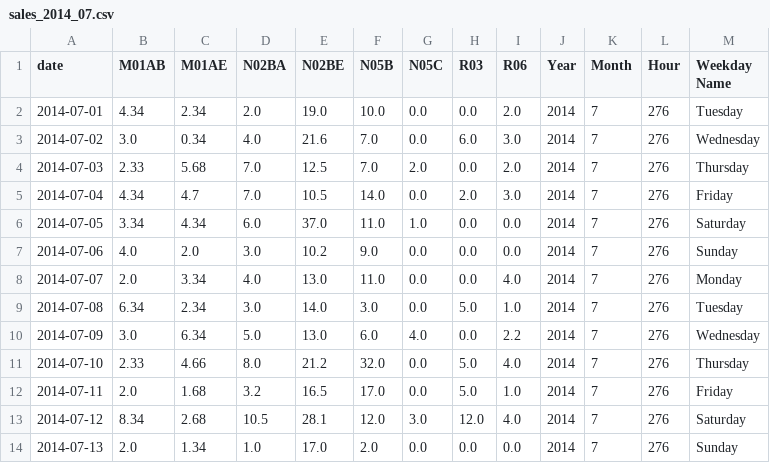
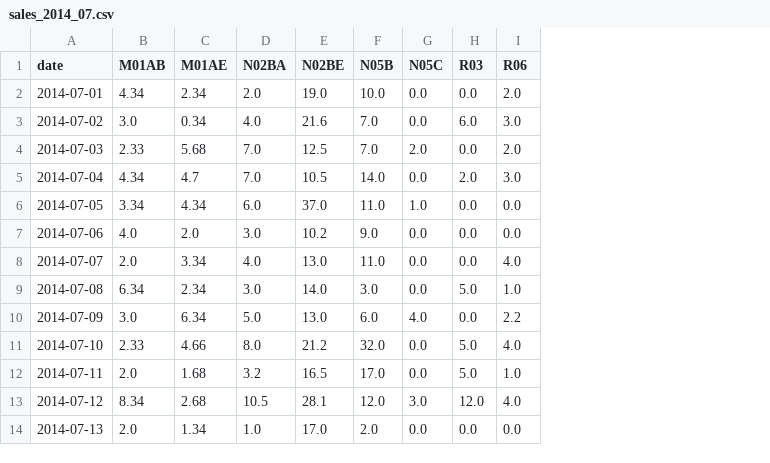
Before and after one commit to chotanansub/pharma-sales-forecasting, a CSV file: data/sales/sales_2014_07.csv, drawn as a sheet; only a part is shown; the diff names each change by its address in the sheet, - before the commit and + after, or states it on an @@ line.

Commit message:
🍱 update sample data

```diff
--- a/data/sales/sales_2014_07.csv
+++ b/data/sales/sales_2014_07.csv
-column J (Year), rows 2-14: all 2014
-column K (Month), rows 2-14: all 7
-column L (Hour), rows 2-14: all 276
-column M (Weekday Name), rows 2-14: Tuesday | Wednesday | Thursday | Friday | Saturday | Sunday | Monday | Tuesday | Wednesday | Thursday | Friday | Saturday | Sunday
```
Also changed, not shown: data/sales/sales_2014_01.csv, data/sales/sales_2014_03.csv, 6 other files.
